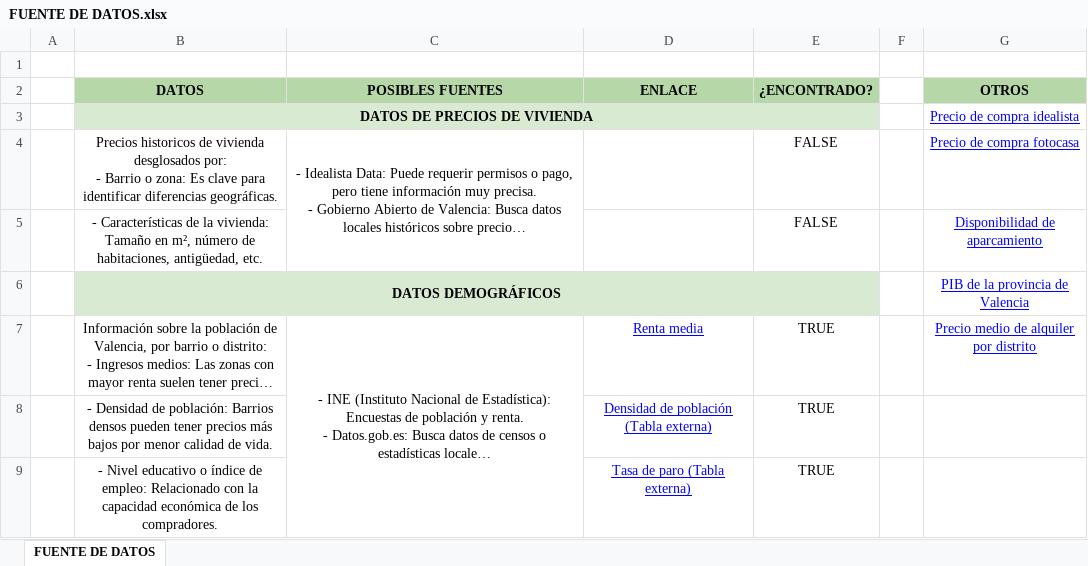
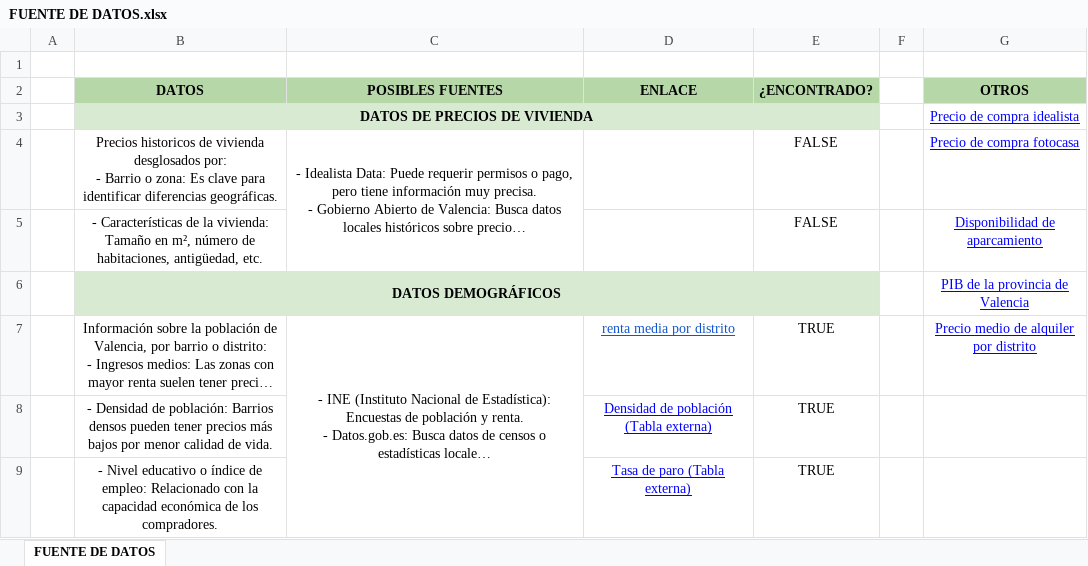
Before and after one commit to Marcanta7/DataProject1, an Excel workbook: BBDD/FUENTE DE DATOS.xlsx, sheet FUENTE DE DATOS, drawn as a sheet; only a part is shown; long unchanged cells end in …; values as stored, in another font and other column widths than the file's, no borders; charts and pictures not drawn; the diff names each change by its address in the sheet, - before the commit and + after, or states it on an @@ line.

```diff
--- a/BBDD/FUENTE DE DATOS.xlsx (sheet FUENTE DE DATOS)
+++ b/BBDD/FUENTE DE DATOS.xlsx (sheet FUENTE DE DATOS)
-D7 (ENLACE): Renta media
+D7 (ENLACE): renta media por distrito
-D7 text colour: #0000FF
+D7 text colour: #1155CC
```
Also changed, not shown: charts or pictures, 3 other files.
